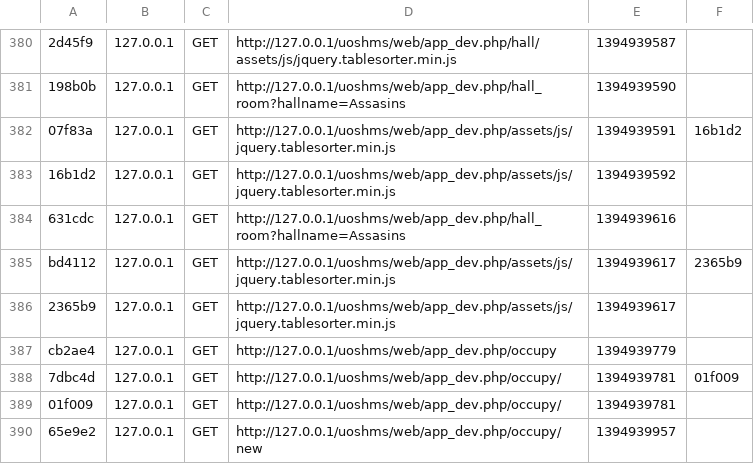
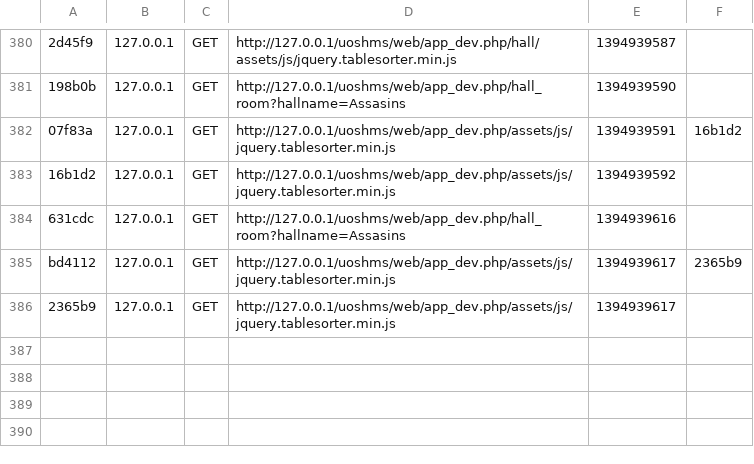
Before and after one commit to bruntha1991/uoshms, a CSV file: app/cache/dev/profiler/index.csv, drawn as a sheet; only a part is shown, gaps mark what is left out; the diff names each change by its address in the sheet, - before the commit and + after, or states it on an @@ line.

```diff
--- a/app/cache/dev/profiler/index.csv
+++ b/app/cache/dev/profiler/index.csv
-row 387: cb2ae4 | 127.0.0.1 | GET | http://127.0.0.1/uoshms/web/app_dev.php/occupy | 1394939779
-row 388: 7dbc4d | 127.0.0.1 | GET | http://127.0.0.1/uoshms/web/app_dev.php/occupy/ | 1394939781 | 01f009
-row 389: 01f009 | 127.0.0.1 | GET | http://127.0.0.1/uoshms/web/app_dev.php/occupy/ | 1394939781
-row 390: 65e9e2 | 127.0.0.1 | GET | http://127.0.0.1/uoshms/web/app_dev.php/occupy/new | 1394939957
```
Also changed, not shown: 52 other files.
